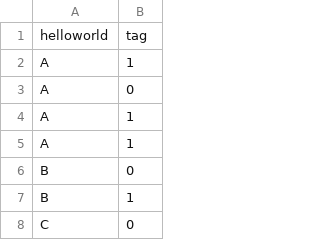
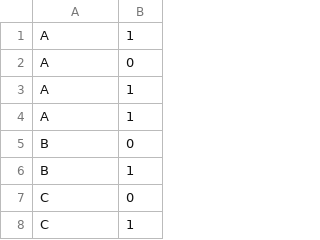
Before and after one commit to gtycody/woe_binning_tool, a CSV file: test1.csv, drawn as a sheet; only a part is shown; the shorter side is filled out with more unchanged rows.

```diff
--- a/test1.csv
+++ b/test1.csv
@@ -1,2 +1 @@
-helloworld,tag
 A,1
```
Also changed, not shown: 5 other files.
